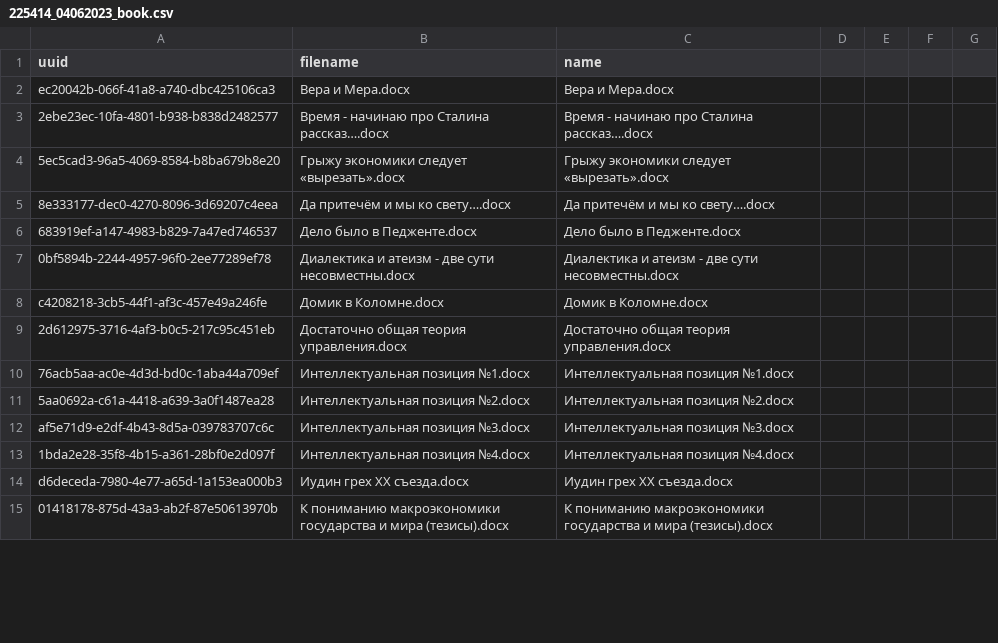
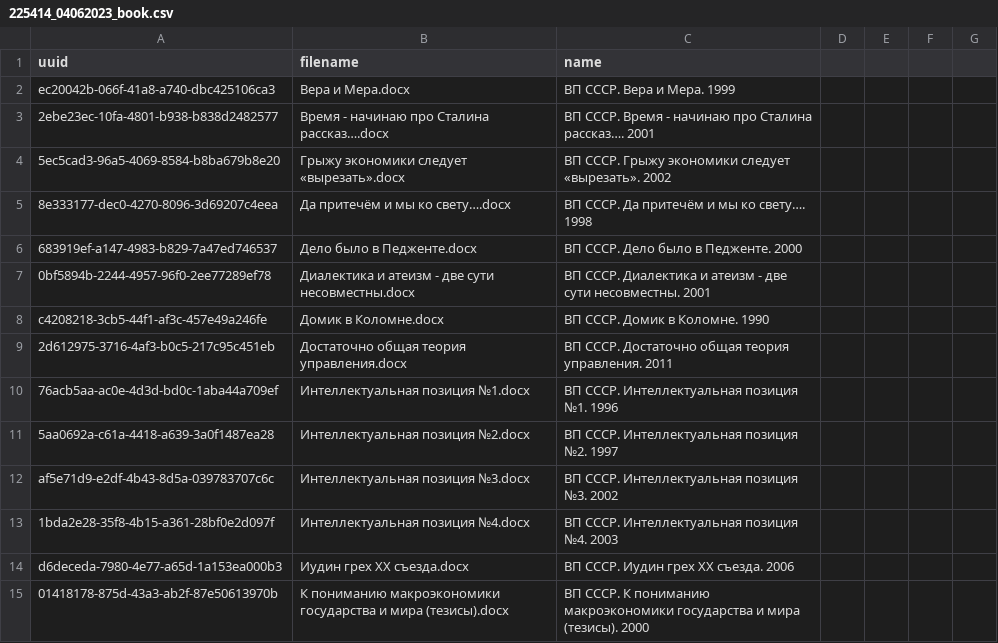
Before and after one commit to terratensor/book-parser, a CSV file: csv/225414_04062023_book.csv, drawn as a sheet; only a part is shown; the diff covers the shown part only.

Commit message:
Update 225414_04062023_book.csv
Названия книг не должны содержать расширения, но должны иметь имя автора и желательно год издания.

```diff
--- a/csv/225414_04062023_book.csv
+++ b/csv/225414_04062023_book.csv
@@ -1,15 +1,15 @@
 uuid,filename,name
-ec20042b-066f-41a8-a740-dbc425106ca3,Вера и Мера.docx,Вера и Мера.docx
-2ebe23ec-10fa-4801-b938-b838d2482577,Время - начинаю про Сталина рассказ….docx,Время - начинаю про Сталина рассказ….docx
-5ec5cad3-96a5-4069-8584-b8ba679b8e20,Грыжу экономики следует «вырезать».docx,Грыжу экономики следует «вырезать».docx
-8e333177-dec0-4270-8096-3d69207c4eea,Да притечём и мы ко свету….docx,Да притечём и мы ко свету….docx
-683919ef-a147-4983-b829-7a47ed746537,Дело было в Педженте.docx,Дело было в Педженте.docx
-0bf5894b-2244-4957-96f0-2ee77289ef78,Диалектика и атеизм - две сути несовместны.docx,Диалектика и атеизм - две сути несовместны.docx
-c4208218-3cb5-44f1-af3c-457e49a246fe,Домик в Коломне.docx,Домик в Коломне.docx
-2d612975-3716-4af3-b0c5-217c95c451eb,Достаточно общая теория управления.docx,Достаточно общая теория управления.docx
-76acb5aa-ac0e-4d3d-bd0c-1aba44a709ef,Интеллектуальная позиция №1.docx,Интеллектуальная позиция №1.docx
-5aa0692a-c61a-4418-a639-3a0f1487ea28,Интеллектуальная позиция №2.docx,Интеллектуальная позиция №2.docx
-af5e71d9-e2df-4b43-8d5a-039783707c6c,Интеллектуальная позиция №3.docx,Интеллектуальная позиция №3.docx
-1bda2e28-35f8-4b15-a361-28bf0e2d097f,Интеллектуальная позиция №4.docx,Интеллектуальная позиция №4.docx
-d6deceda-7980-4e77-a65d-1a153ea000b3,Иудин грех ХХ съезда.docx,Иудин грех ХХ съезда.docx
-01418178-875d-43a3-ab2f-87e50613970b,К пониманию макроэкономики государства и мира (тезисы).docx,К пониманию макроэкономики государства и мира (тезисы).docx
+ec20042b-066f-41a8-a740-dbc425106ca3,Вера и Мера.docx,ВП СССР. Вера и Мера. 1999
+2ebe23ec-10fa-4801-b938-b838d2482577,Время - начинаю про Сталина рассказ….docx,ВП СССР. Время - начинаю про Сталина рассказ…. 2001
+5ec5cad3-96a5-4069-8584-b8ba679b8e20,Грыжу экономики следует «вырезать».docx,ВП СССР. Грыжу экономики следует «вырезать». 2002
+8e333177-dec0-4270-8096-3d69207c4eea,Да притечём и мы ко свету….docx,ВП СССР. Да притечём и мы ко свету…. 1998
+683919ef-a147-4983-b829-7a47ed746537,Дело было в Педженте.docx,ВП СССР. Дело было в Педженте. 2000
+0bf5894b-2244-4957-96f0-2ee77289ef78,Диалектика и атеизм - две сути несовместны.docx,ВП СССР. Диалектика и атеизм - две сути несовместны. 2001
+c4208218-3cb5-44f1-af3c-457e49a246fe,Домик в Коломне.docx,ВП СССР. Домик в Коломне. 1990
+2d612975-3716-4af3-b0c5-217c95c451eb,Достаточно общая теория управления.docx,ВП СССР. Достаточно общая теория управления. 2011
+76acb5aa-ac0e-4d3d-bd0c-1aba44a709ef,Интеллектуальная позиция №1.docx,ВП СССР. Интеллектуальная позиция №1. 1996
+5aa0692a-c61a-4418-a639-3a0f1487ea28,Интеллектуальная позиция №2.docx,ВП СССР. Интеллектуальная позиция №2. 1997
+af5e71d9-e2df-4b43-8d5a-039783707c6c,Интеллектуальная позиция №3.docx,ВП СССР. Интеллектуальная позиция №3. 2002
+1bda2e28-35f8-4b15-a361-28bf0e2d097f,Интеллектуальная позиция №4.docx,ВП СССР. Интеллектуальная позиция №4. 2003
+d6deceda-7980-4e77-a65d-1a153ea000b3,Иудин грех ХХ съезда.docx,ВП СССР. Иудин грех ХХ съезда. 2006
+01418178-875d-43a3-ab2f-87e50613970b,К пониманию макроэкономики государства и мира (тезисы).docx,ВП СССР. К пониманию макроэкономики государства и мира (тезисы). 2000
```
Also changed, not shown: 55 edited cells elsewhere in this file.
